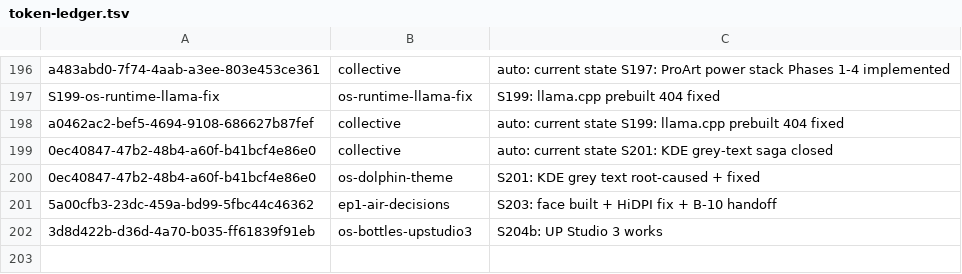
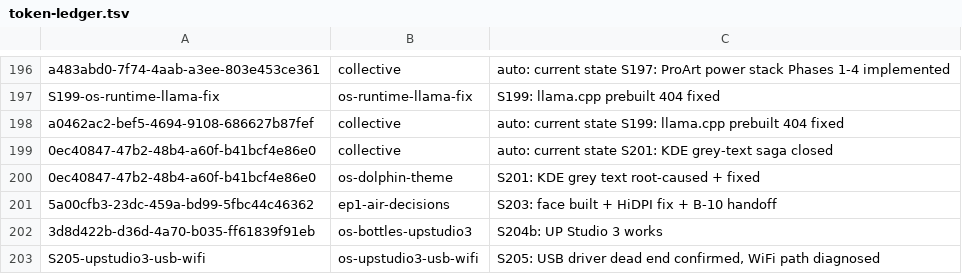
Before and after one commit to RaBbLE-Collective/RaBbLE-Grimoire, a TSV file: log/token-ledger.tsv, drawn as a sheet; only a part is shown, gaps mark what is left out; the diff names each change by its address in the sheet, - before the commit and + after, or states it on an @@ line.

Commit message:
mend ~ session-log/ledger >> fix end-session.sh clobber (S204b row + LATEST header) // %S205_BREADCRUMB%
end-session.sh reused S204b's session uuid instead of minting a new row,
overwriting its ledger entry, and mislabeled the LATEST header "Session 199"
instead of 205 -- same auto-resolve bug documented in Grimoire memory.
Restored the S204b row, appended S205's breadcrumb separately, fixed the
header.

```diff
--- a/log/token-ledger.tsv
+++ b/log/token-ledger.tsv
+row 203: S205-upstudio3-usb-wifi | os-upstudio3-usb-wifi | S205: USB driver dead end confirmed, WiFi path diagnosed
```
Also changed, not shown: 2 other files.
